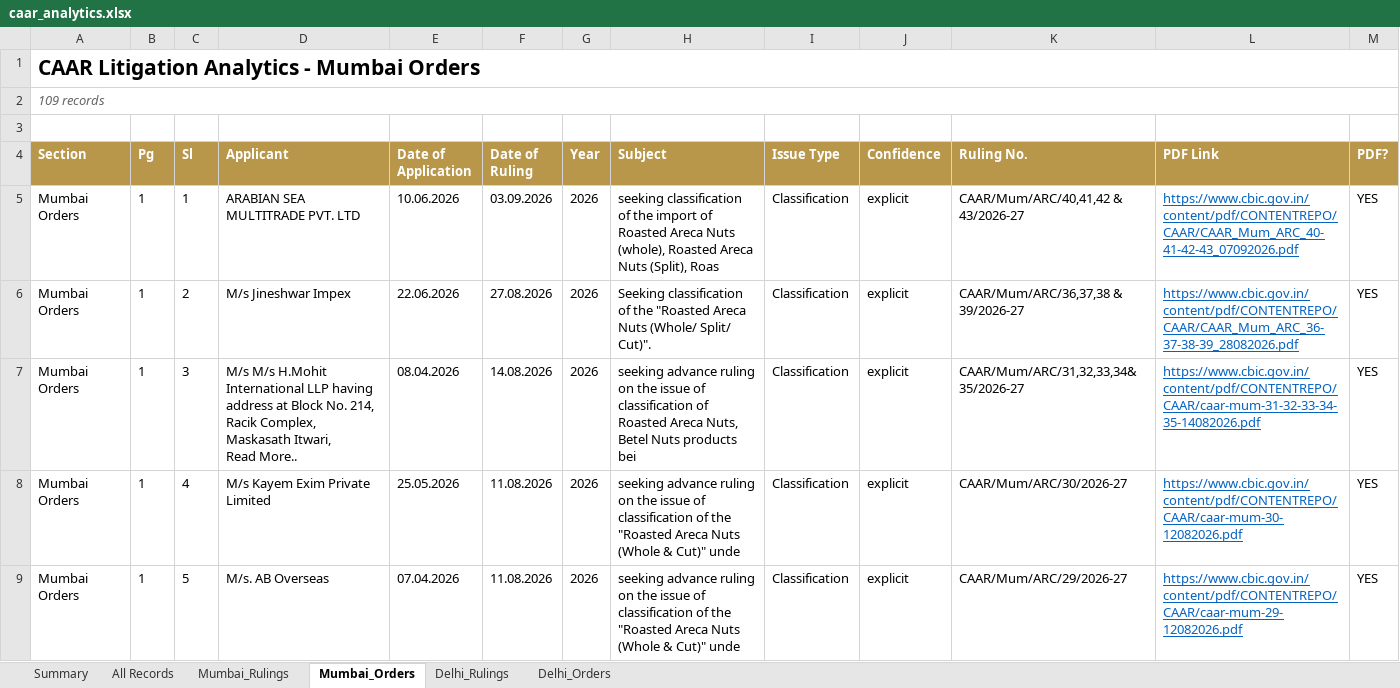
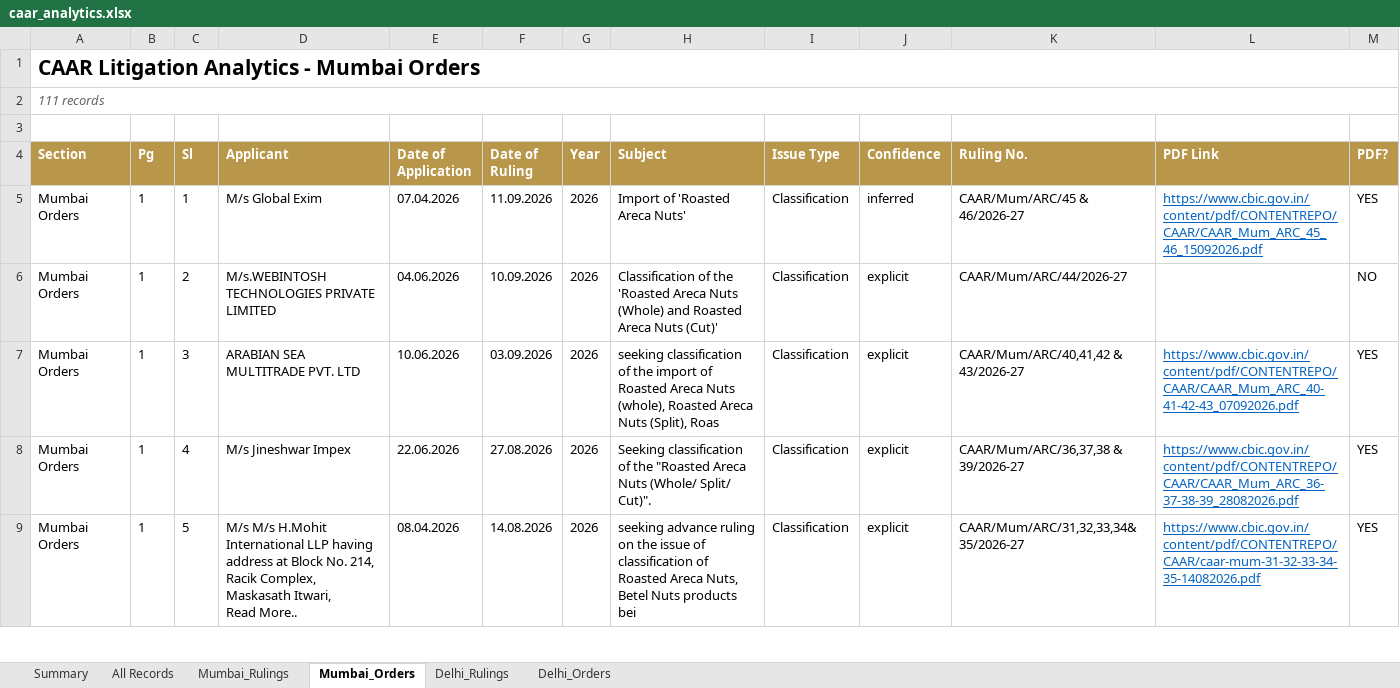
Before and after one commit to sanjeevnair75/sanjeevnair75.github.io, an Excel workbook: data/caar/caar_analytics.xlsx, sheet Mumbai_Orders, drawn as a sheet; only a part is shown; values as stored, in another font and other column widths than the file's, no borders; ↵ is a line break in a cell; the diff covers the shown part only; the diff names each change by its address in the sheet, - before the commit and + after, or states it on an @@ line.

Commit message:
CAAR weekly refresh: 2026-09-20

```diff
--- a/data/caar/caar_analytics.xlsx (sheet Mumbai_Orders)
+++ b/data/caar/caar_analytics.xlsx (sheet Mumbai_Orders)
-A2 (Section): 109 records
+A2 (Section): 111 records
-D5 (Applicant): ARABIAN SEA MULTITRADE PVT. LTD
+D5 (Applicant): M/s Global Exim
-E5 (Date of Application): 10.06.2026
+E5 (Date of Application): 07.04.2026
-F5 (Date of Ruling): 03.09.2026
+F5 (Date of Ruling): 11.09.2026
-H5 (Subject): seeking classification of the import of Roasted Areca Nuts (whole), Roasted Areca Nuts (Split), Roas
+H5 (Subject): Import of 'Roasted Areca Nuts'
-J5 (Confidence): explicit
+J5 (Confidence): inferred
-K5 (Ruling No.): CAAR/Mum/ARC/40,41,42 & 43/2026-27
+K5 (Ruling No.): CAAR/Mum/ARC/45 & 46/2026-27
-L5 (PDF Link): https://www.cbic.gov.in/content/pdf/CONTENTREPO/CAAR/CAAR_Mum_ARC_40-41-42-43_07092026.pdf
+L5 (PDF Link): https://www.cbic.gov.in/content/pdf/CONTENTREPO/CAAR/CAAR_Mum_ARC_45_46_15092026.pdf
-D6 (Applicant): M/s Jineshwar Impex
+D6 (Applicant): M/s.WEBINTOSH TECHNOLOGIES PRIVATE LIMITED
-E6 (Date of Application): 22.06.2026
+E6 (Date of Application): 04.06.2026
-F6 (Date of Ruling): 27.08.2026
+F6 (Date of Ruling): 10.09.2026
-H6 (Subject): Seeking classification of the "Roasted Areca Nuts (Whole/ Split/ Cut)".
+H6 (Subject): Classification of the 'Roasted Areca Nuts (Whole) and Roasted Areca Nuts (Cut)'
-K6 (Ruling No.): CAAR/Mum/ARC/36,37,38 & 39/2026-27
+K6 (Ruling No.): CAAR/Mum/ARC/44/2026-27
-L6 (PDF Link): https://www.cbic.gov.in/content/pdf/CONTENTREPO/CAAR/CAAR_Mum_ARC_36-37-38-39_28082026.pdf
+L6 (PDF Link): (empty)
-M6 (PDF?): YES
+M6 (PDF?): NO
-D7 (Applicant): M/s M/s H.Mohit International LLP having address at Block No. 214, Racik Complex, Maskasath Itwari, ↵ Read More..
+D7 (Applicant): ARABIAN SEA MULTITRADE PVT. LTD
-E7 (Date of Application): 08.04.2026
+E7 (Date of Application): 10.06.2026
-F7 (Date of Ruling): 14.08.2026
+F7 (Date of Ruling): 03.09.2026
-H7 (Subject): seeking advance ruling on the issue of classification of Roasted Areca Nuts, Betel Nuts products bei
+H7 (Subject): seeking classification of the import of Roasted Areca Nuts (whole), Roasted Areca Nuts (Split), Roas
-K7 (Ruling No.): CAAR/Mum/ARC/31,32,33,34&35/2026-27
+K7 (Ruling No.): CAAR/Mum/ARC/40,41,42 & 43/2026-27
-L7 (PDF Link): https://www.cbic.gov.in/content/pdf/CONTENTREPO/CAAR/caar-mum-31-32-33-34-35-14082026.pdf
+L7 (PDF Link): https://www.cbic.gov.in/content/pdf/CONTENTREPO/CAAR/CAAR_Mum_ARC_40-41-42-43_07092026.pdf
-D8 (Applicant): M/s Kayem Exim Private Limited
+D8 (Applicant): M/s Jineshwar Impex
-E8 (Date of Application): 25.05.2026
+E8 (Date of Application): 22.06.2026
-F8 (Date of Ruling): 11.08.2026
+F8 (Date of Ruling): 27.08.2026
-H8 (Subject): seeking advance ruling on the issue of classification of the "Roasted Areca Nuts (Whole & Cut)" unde
+H8 (Subject): Seeking classification of the "Roasted Areca Nuts (Whole/ Split/ Cut)".
-K8 (Ruling No.): CAAR/Mum/ARC/30/2026-27
+K8 (Ruling No.): CAAR/Mum/ARC/36,37,38 & 39/2026-27
-L8 (PDF Link): https://www.cbic.gov.in/content/pdf/CONTENTREPO/CAAR/caar-mum-30-12082026.pdf
+L8 (PDF Link): https://www.cbic.gov.in/content/pdf/CONTENTREPO/CAAR/CAAR_Mum_ARC_36-37-38-39_28082026.pdf
-D9 (Applicant): M/s. AB Overseas
+D9 (Applicant): M/s M/s H.Mohit International LLP having address at Block No. 214, Racik Complex, Maskasath Itwari, ↵ Read More..
-E9 (Date of Application): 07.04.2026
+E9 (Date of Application): 08.04.2026
-F9 (Date of Ruling): 11.08.2026
+F9 (Date of Ruling): 14.08.2026
-H9 (Subject): …classification of the "Roasted Areca Nuts (Whole & Cut)" unde
+H9 (Subject): …classification of Roasted Areca Nuts, Betel Nuts products bei
-K9 (Ruling No.): CAAR/Mum/ARC/29/2026-27
+K9 (Ruling No.): CAAR/Mum/ARC/31,32,33,34&35/2026-27
-L9 (PDF Link): https://www.cbic.gov.in/content/pdf/CONTENTREPO/CAAR/caar-mum-29-12082026.pdf
+L9 (PDF Link): https://www.cbic.gov.in/content/pdf/CONTENTREPO/CAAR/caar-mum-31-32-33-34-35-14082026.pdf
```
Also changed, not shown: 2 added rows and 645 edited cells elsewhere in this sheet, sheet All Records, sheet Mumbai_Rulings, sheet Delhi_Rulings, sheet Summary, 12 other files.
